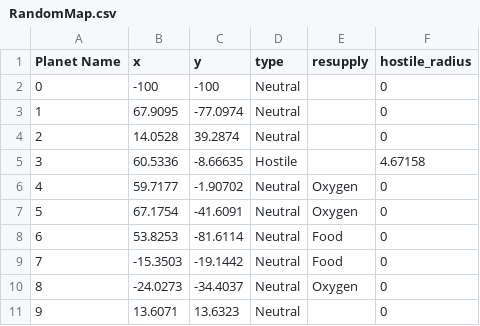
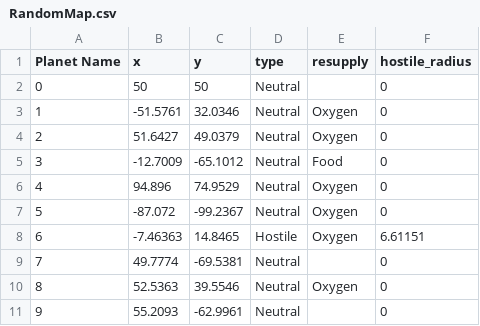
Before and after one commit to Big-Ben-7/ExplorationAlgorithm, a CSV file: RandomMap.csv, drawn as a sheet; only a part is shown; the diff covers the shown part only.

```diff
--- a/RandomMap.csv
+++ b/RandomMap.csv
@@ -1,11 +1,11 @@
 Planet Name,x,y,type,resupply,hostile_radius
-0,-100,-100,Neutral,,0
-1,67.9095,-77.0974,Neutral,,0
-2,14.0528,39.2874,Neutral,,0
-3,60.5336,-8.66635,Hostile,,4.67158
-4,59.7177,-1.90702,Neutral,Oxygen,0
-5,67.1754,-41.6091,Neutral,Oxygen,0
-6,53.8253,-81.6114,Neutral,Food,0
-7,-15.3503,-19.1442,Neutral,Food,0
-8,-24.0273,-34.4037,Neutral,Oxygen,0
-9,13.6071,13.6323,Neutral,,0
+0,50,50,Neutral,,0
+1,-51.5761,32.0346,Neutral,Oxygen,0
+2,51.6427,49.0379,Neutral,Oxygen,0
+3,-12.7009,-65.1012,Neutral,Food,0
+4,94.896,74.9529,Neutral,Oxygen,0
+5,-87.072,-99.2367,Neutral,Oxygen,0
+6,-7.46363,14.8465,Hostile,Oxygen,6.61151
+7,49.7774,-69.5381,Neutral,,0
+8,52.5363,39.5546,Neutral,Oxygen,0
+9,55.2093,-62.9961,Neutral,,0
```
Also changed, not shown: 141 edited cells elsewhere in this file, PlotterData.csv, 3 other files.
